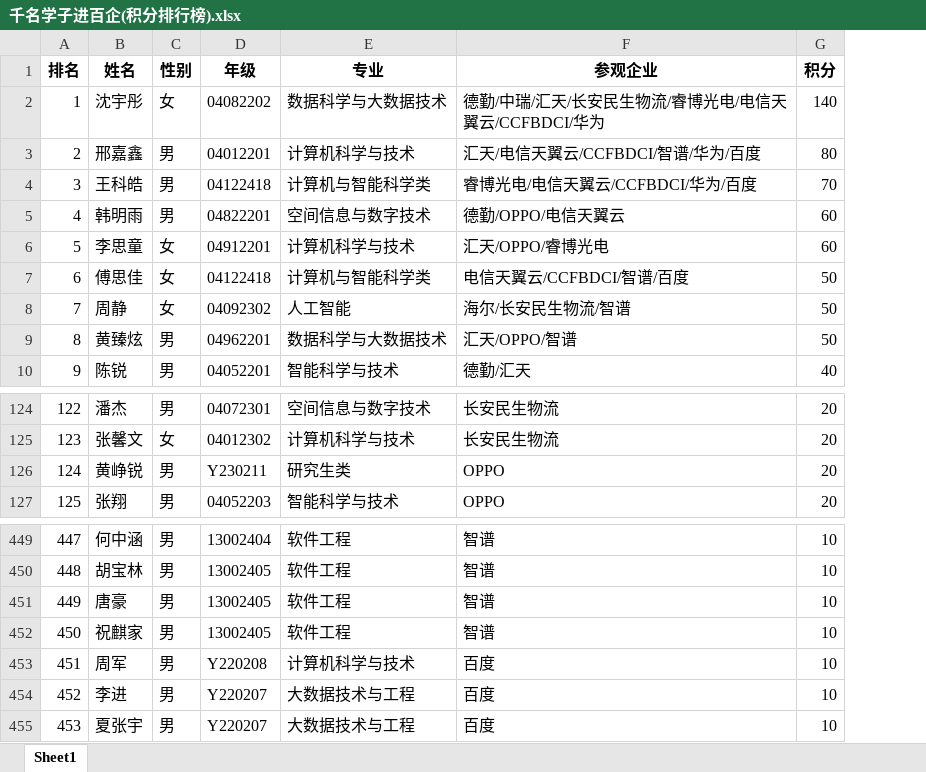
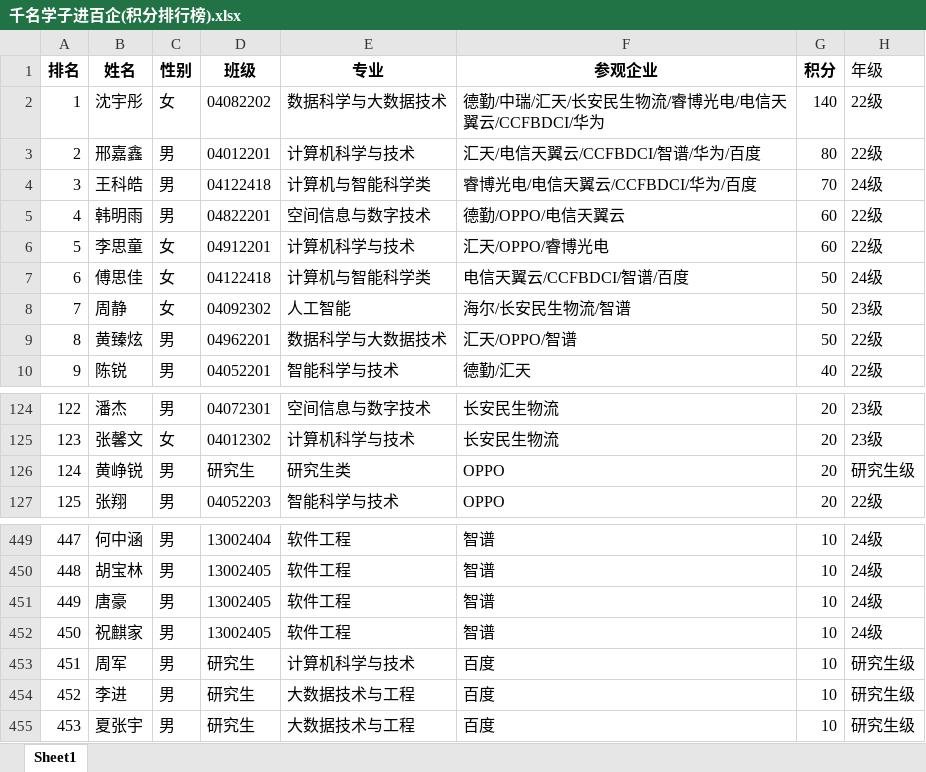
Before and after one commit to cd-space/visual-screen, an Excel workbook: public/千名学子进百企(积分排行榜).xlsx, sheet Sheet1, drawn as a sheet; only a part is shown, gaps mark what is left out; values as stored, in another font and other column widths than the file's, no borders; the diff names each change by its address in the sheet, - before the commit and + after, or states it on an @@ line.

Commit message:
excel

```diff
--- a/public/千名学子进百企(积分排行榜).xlsx (sheet Sheet1)
+++ b/public/千名学子进百企(积分排行榜).xlsx (sheet Sheet1)
+column H (年级), rows 2-10: 22级 | 22级 | 24级 | 22级 | 22级 | 24级 | 23级 | 22级 | 22级; rows 124-127: 23级 | 23级 | 研究生级 | 22级; rows 449-455: 24级 | 24级 | 24级 | 24级 | 研究生级 | 研究生级 | 研究生级
-D1: 年级
+D1: 班级
-D126 (班级): Y230211
+D126 (班级): 研究生
-D453 (班级): Y220208
+D453 (班级): 研究生
-D454:D455 (班级): Y220207
+D454:D455 (班级): 研究生
```
Also changed, not shown: 1 other file.
